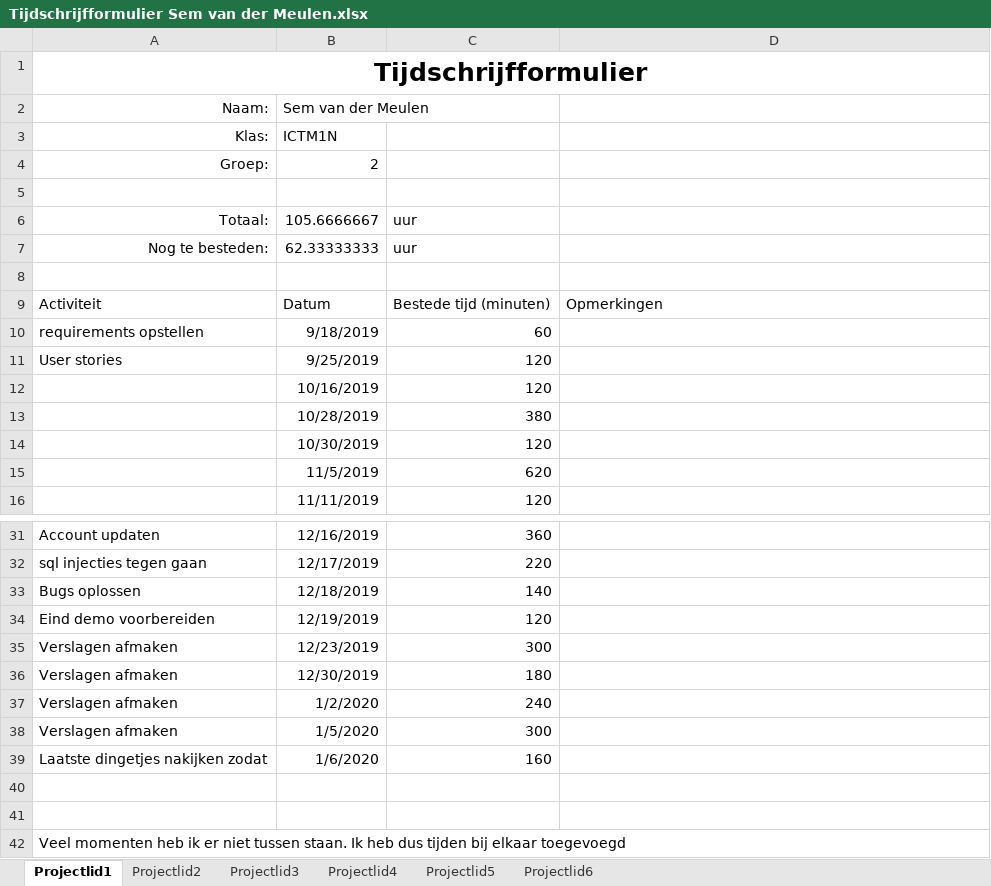
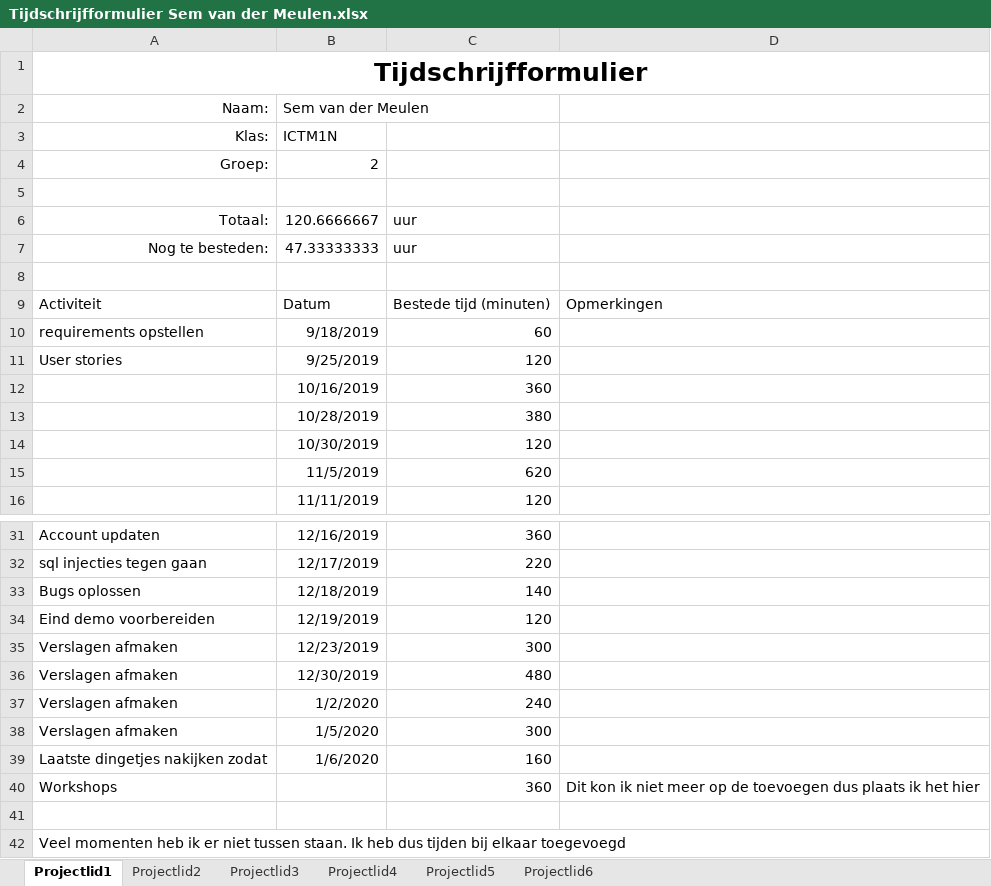
Before and after one commit to siemharmen/projectkbs, an Excel workbook: kbs verslagen/9. Projectdocumentatie (voortgangs-, tijdschrijf-, eventuele notulen, projectdocumentatie, planning)/Tijdschrijfformulieren/Tijdschrijfformulier Sem van der Meulen.xlsx, sheet Projectlid1, drawn as a sheet; only a part is shown, gaps mark what is left out; values as stored, in another font and other column widths than the file's, no borders; table styles not drawn; the diff names each change by its address in the sheet, - before the commit and + after, or states it on an @@ line.

Commit message:
tijd

```diff
--- a/kbs verslagen/9. Projectdocumentatie (voortgangs-, tijdschrijf-, eventuele notulen, projectdocumentatie, planning)/Tijdschrijfformulieren/Tijdschrijfformulier Sem van der Meulen.xlsx (sheet Projectlid1)
+++ b/kbs verslagen/9. Projectdocumentatie (voortgangs-, tijdschrijf-, eventuele notulen, projectdocumentatie, planning)/Tijdschrijfformulieren/Tijdschrijfformulier Sem van der Meulen.xlsx (sheet Projectlid1)
-B6 (Sem van der Meulen): 105.6666667
+B6 (Sem van der Meulen): 120.6666667
-B7 (Sem van der Meulen): 62.33333333
+B7 (Sem van der Meulen): 47.33333333
-C12: 120
+C12: 360
-C36: 180
+C36: 480
-row 40: (empty)
+row 40: Workshops |  | 360 | Dit kon ik niet meer op de toevoegen dus plaats ik het hier
```
